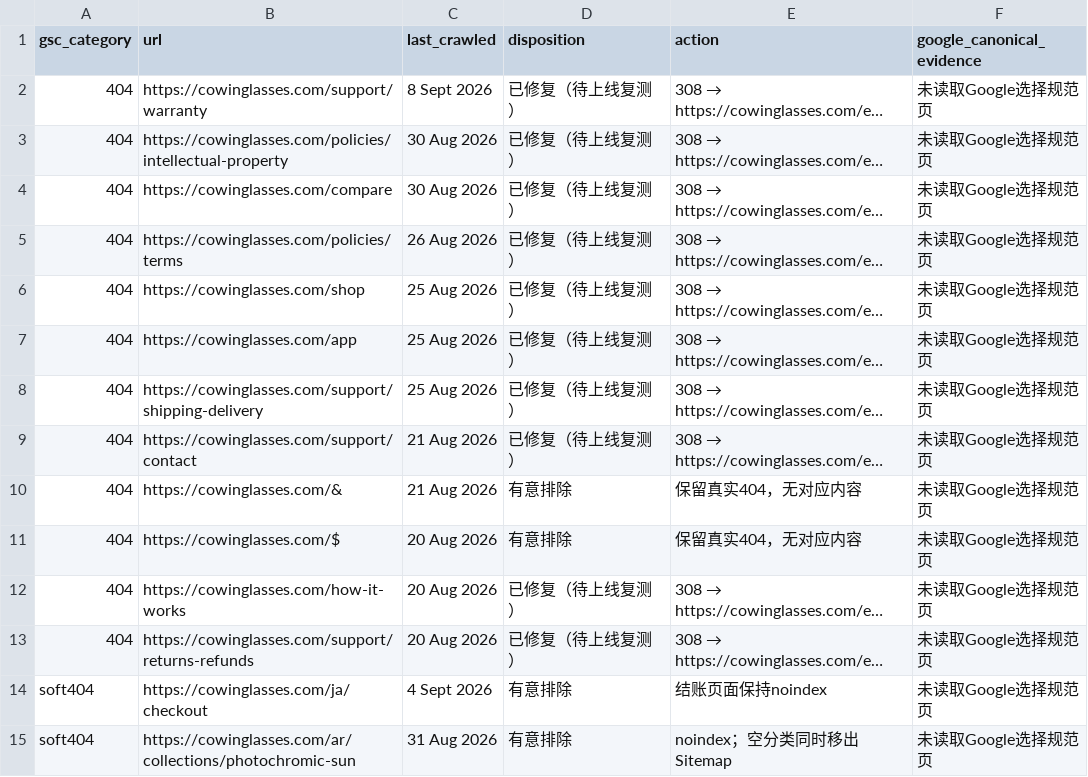
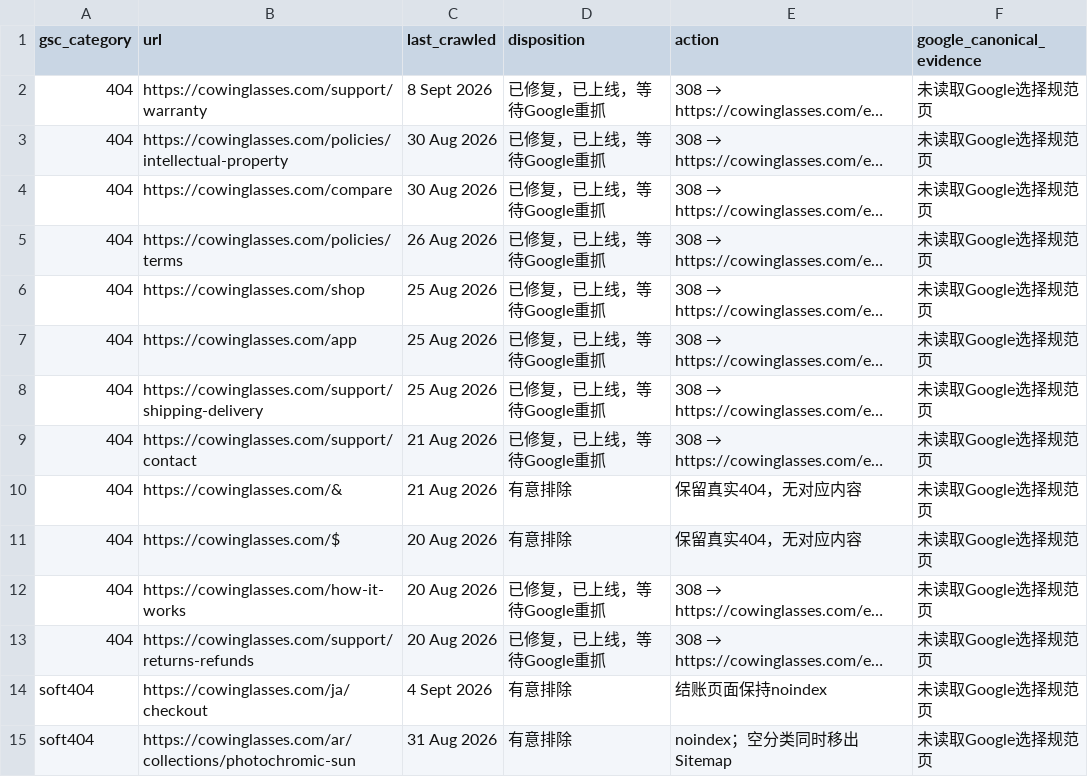
Before and after one commit to shagaofeng-rgb/cowinglasses, a CSV file: docs/seo/gsc-url-dispositions-2026-11-01.csv, drawn as a sheet; only a part is shown; long unchanged cells end in …; the diff names each change by its address in the sheet, - before the commit and + after, or states it on an @@ line.

Commit message:
docs: record production SEO verification and remaining GSC evidence gaps

```diff
--- a/docs/seo/gsc-url-dispositions-2026-11-01.csv
+++ b/docs/seo/gsc-url-dispositions-2026-11-01.csv
-D2:D9 (disposition): 已修复（待上线复测）
+D2:D9 (disposition): 已修复，已上线，等待Google重抓
-D12:D13 (disposition): 已修复（待上线复测）
+D12:D13 (disposition): 已修复，已上线，等待Google重抓
```
Also changed, not shown: docs/seo/sitemap-evidence-2026-11-01.csv, 1 other file.
